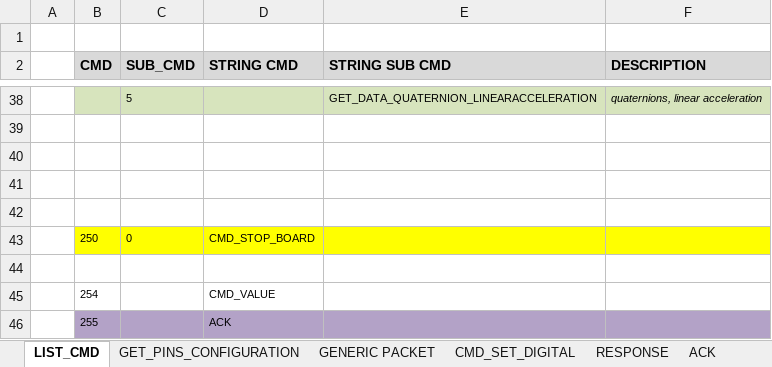
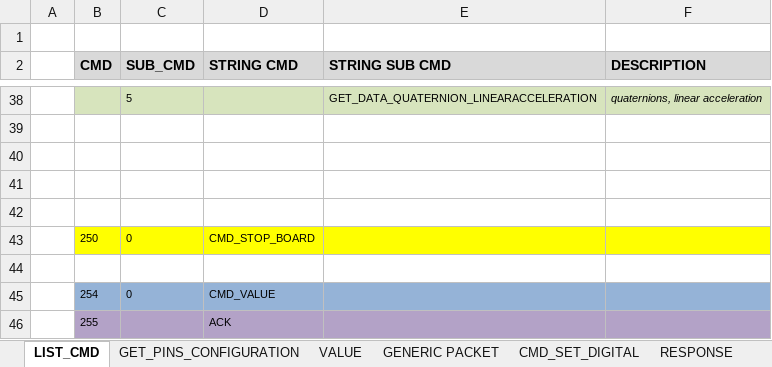
Before and after one commit to elk-audio/sensei, an Excel workbook: doc/DATA_PROTOCOL_SENSUS.xlsx, sheet LIST_CMD, drawn as a sheet; only a part is shown, gaps mark what is left out; values as stored, in another font and other column widths than the file's, no borders; the diff names each change by its address in the sheet, - before the commit and + after, or states it on an @@ line.

Commit message:
Added VALUE command

```diff
--- a/doc/DATA_PROTOCOL_SENSUS.xlsx (sheet LIST_CMD)
+++ b/doc/DATA_PROTOCOL_SENSUS.xlsx (sheet LIST_CMD)
+sheet tab: VALUE
-B45:F45 fill: none
+B45:F45 fill: #95B3D7
-C45 (SUB_CMD): (empty)
+C45 (SUB_CMD): 0
```
